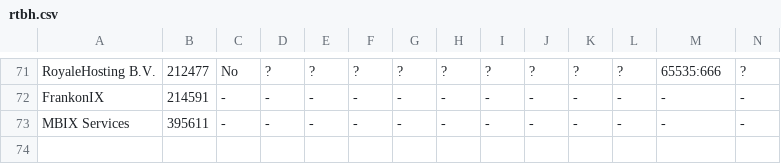
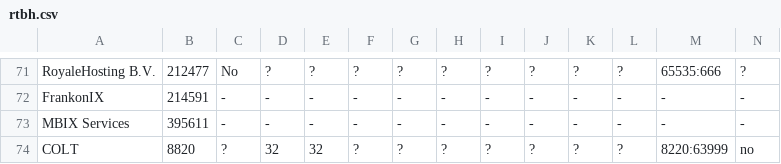
Before and after one commit to Remotely-Triggered-Black-Hole/rtbh, a CSV file: rtbh.csv, drawn as a sheet; only a part is shown, gaps mark what is left out; rows hold the shown columns only; the diff names each change by its address in the sheet, - before the commit and + after, or states it on an @@ line.

Commit message:
add as8820 colt

```diff
--- a/rtbh.csv
+++ b/rtbh.csv
+row 74: COLT | 8820 | ? | 32 | 32 | ? | ? | ? | ? | ? | ? | ? | 8220:63999 | no
```
